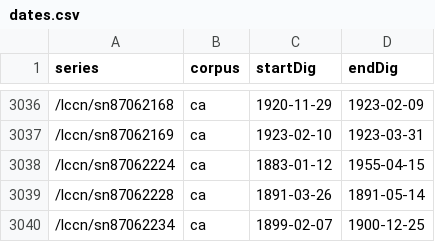
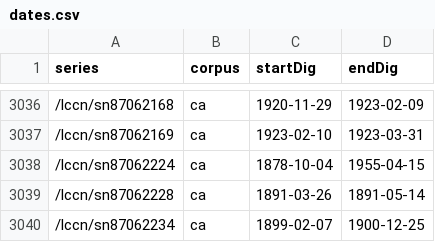
Before and after one commit to ViralTexts/newspaper-metadata, a CSV file: digitized/dates.csv, drawn as a sheet; only a part is shown, gaps mark what is left out.

Commit message:
Fix badly-compressed CA batches.

```diff
--- a/digitized/dates.csv
+++ b/digitized/dates.csv
@@ -3037,3 +3037,3 @@ series,corpus,startDig,endDig
 /lccn/sn87062169,ca,1923-02-10,1923-03-31
-/lccn/sn87062224,ca,1883-01-12,1955-04-15
+/lccn/sn87062224,ca,1878-10-04,1955-04-15
 /lccn/sn87062228,ca,1891-03-26,1891-05-14
```
